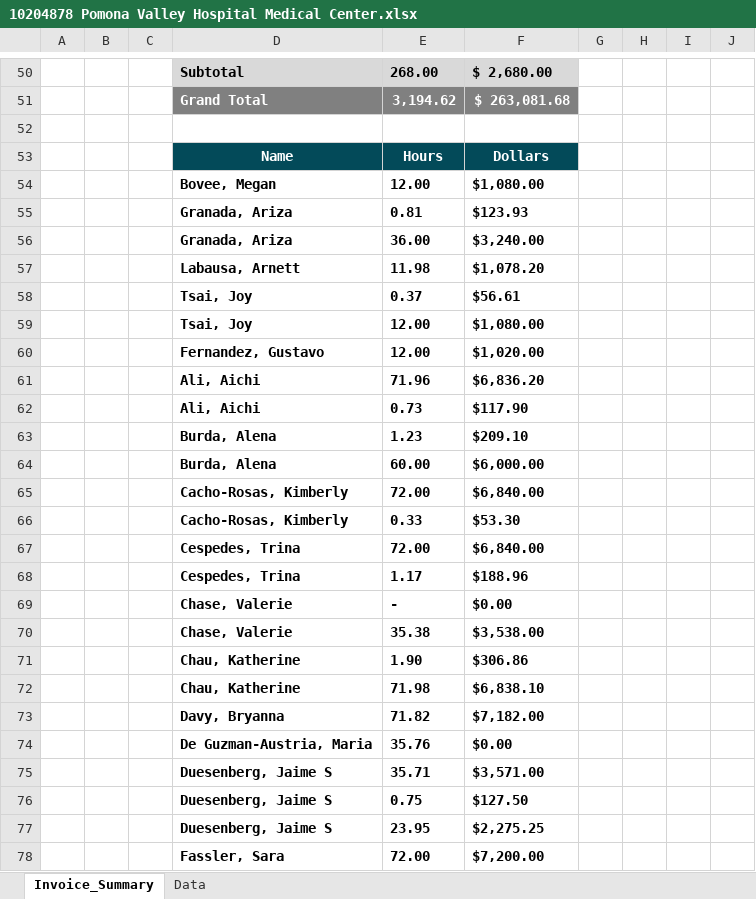
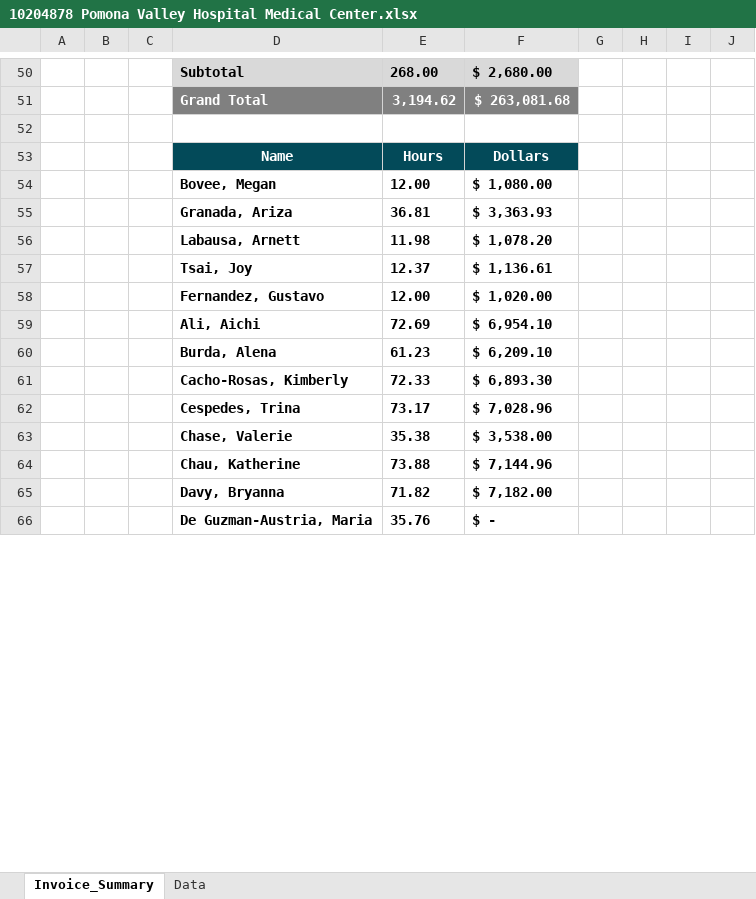
Before and after one commit to Valeriamejia1/Unit-Test-MSP, an Excel workbook: New files/Pomona Valley Hospital Medical Center/10204878 Pomona Valley Hospital Medical Center.xlsx, sheet Invoice_Summary, drawn as a sheet; only a part is shown, gaps mark what is left out; values as stored, in another font and other column widths than the file's, no borders; charts and pictures not drawn; removed rows and columns are numbered as before the commit, all else as after; the diff covers the shown part only; the diff names each change by its address in the sheet, - before the commit and + after, or states it on an @@ line.

```diff
--- a/New files/Pomona Valley Hospital Medical Center/10204878 Pomona Valley Hospital Medical Center.xlsx (sheet Invoice_Summary)
+++ b/New files/Pomona Valley Hospital Medical Center/10204878 Pomona Valley Hospital Medical Center.xlsx (sheet Invoice_Summary)
-F54: $1,080.00
+F54: $ 1,080.00
-row 55:  |  |  | Granada, Ariza | 0.81 | $123.93
-row 56:  |  |  | Granada, Ariza | 36.00 | $3,240.00
+row 55:  |  |  | Granada, Ariza | 36.81 | $ 3,363.93
-F56: $1,078.20
+F56: $ 1,078.20
-row 58:  |  |  | Tsai, Joy | 0.37 | $56.61
-row 59:  |  |  | Tsai, Joy | 12.00 | $1,080.00
+row 57:  |  |  | Tsai, Joy | 12.37 | $ 1,136.61
-F58: $1,020.00
+F58: $ 1,020.00
-row 61:  |  |  | Ali, Aichi | 71.96 | $6,836.20
-row 62:  |  |  | Ali, Aichi | 0.73 | $117.90
-row 63:  |  |  | Burda, Alena | 1.23 | $209.10
-row 64:  |  |  | Burda, Alena | 60.00 | $6,000.00
-row 65:  |  |  | Cacho-Rosas, Kimberly | 72.00 | $6,840.00
-row 66:  |  |  | Cacho-Rosas, Kimberly | 0.33 | $53.30
-row 67:  |  |  | Cespedes, Trina | 72.00 | $6,840.00
-row 68:  |  |  | Cespedes, Trina | 1.17 | $188.96
-row 69:  |  |  | Chase, Valerie | - | $0.00
+row 59:  |  |  | Ali, Aichi | 72.69 | $ 6,954.10
+row 60:  |  |  | Burda, Alena | 61.23 | $ 6,209.10
+row 61:  |  |  | Cacho-Rosas, Kimberly | 72.33 | $ 6,893.30
+row 62:  |  |  | Cespedes, Trina | 73.17 | $ 7,028.96
-F63: $3,538.00
+F63: $ 3,538.00
-row 71:  |  |  | Chau, Katherine | 1.90 | $306.86
-row 72:  |  |  | Chau, Katherine | 71.98 | $6,838.10
+row 64:  |  |  | Chau, Katherine | 73.88 | $ 7,144.96
-F65: $7,182.00
+F65: $ 7,182.00
-F66: $0.00
+F66: $ -
-row 75:  |  |  | Duesenberg, Jaime S | 35.71 | $3,571.00
-row 76:  |  |  | Duesenberg, Jaime S | 0.75 | $127.50
-row 77:  |  |  | Duesenberg, Jaime S | 23.95 | $2,275.25
-row 78:  |  |  | Fassler, Sara | 72.00 | $7,200.00
```
Also changed, not shown: 22 added rows, 57 removed rows, 20 edited cells and cell formats elsewhere in this sheet, charts or pictures, New files/Alaska Native Trival/ANTHC-23-D-426757.xlsx, New files/Cedars-Sinai Medical Center/10189919 Cedars-Sinai Medical Center.xlsx, 24 other files.
